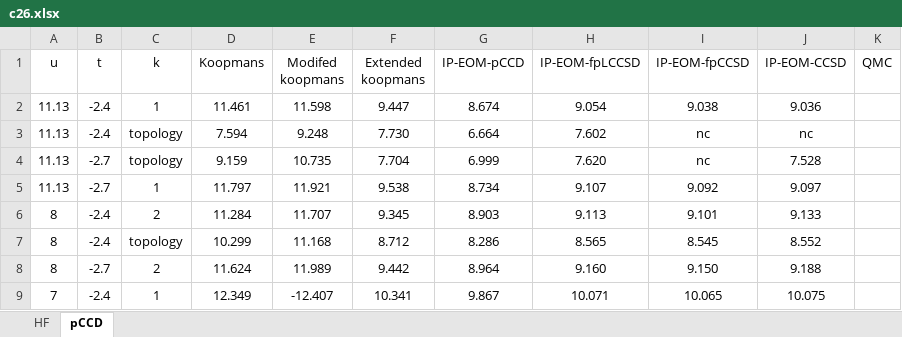
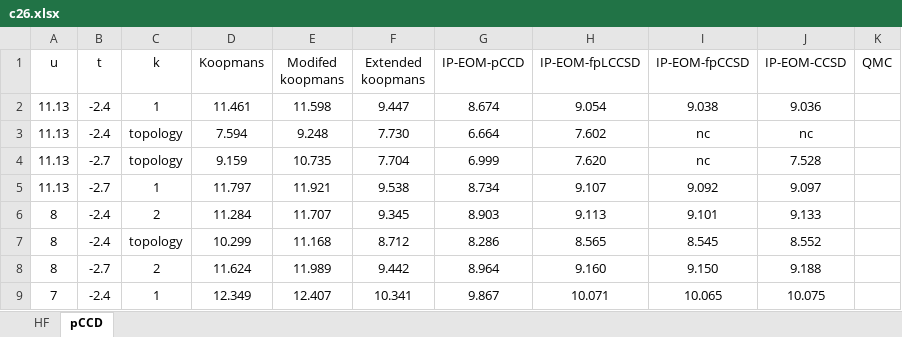
Before and after one commit to zkarimi90/ppp-model, an Excel workbook: Fullerenes/tables-and-errors/c26.xlsx, sheet pCCD, drawn as a sheet; values as stored, in another font and other column widths than the file's, no borders; charts and pictures not drawn; the diff names each change by its address in the sheet, - before the commit and + after, or states it on an @@ line.

```diff
--- a/Fullerenes/tables-and-errors/c26.xlsx (sheet pCCD)
+++ b/Fullerenes/tables-and-errors/c26.xlsx (sheet pCCD)
-E9 (Modifed koopmans): -12.407
+E9 (Modifed koopmans): 12.407
```
Also changed, not shown: Fullerenes/tables-and-errors/c24.xlsx, Fullerenes/tables-and-errors/c80-Ih.xlsx, 26 other files.
